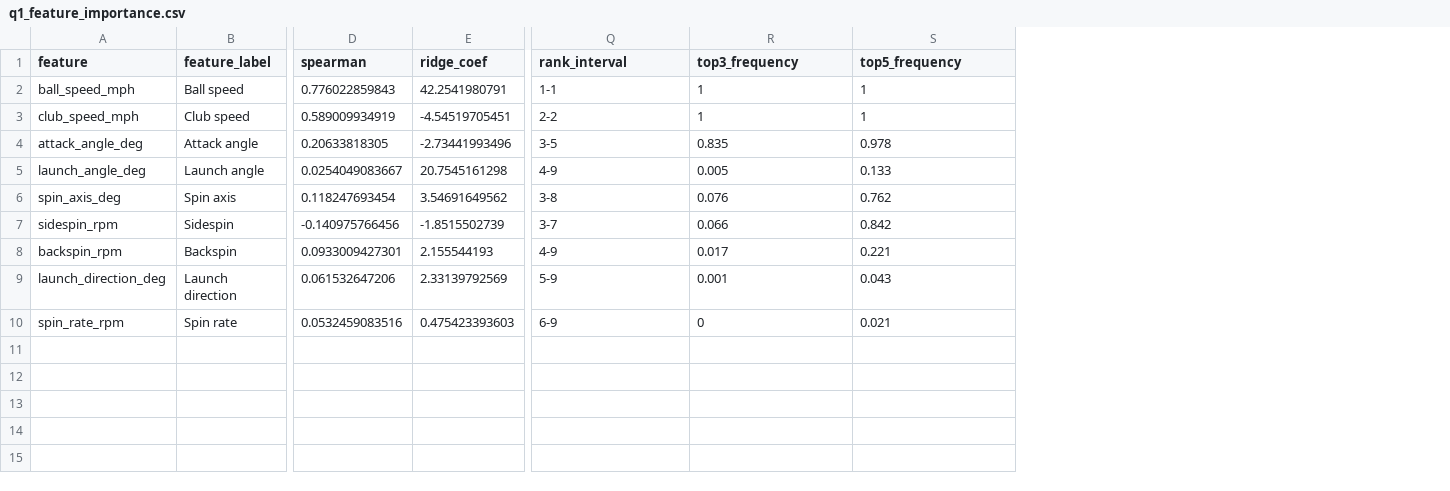
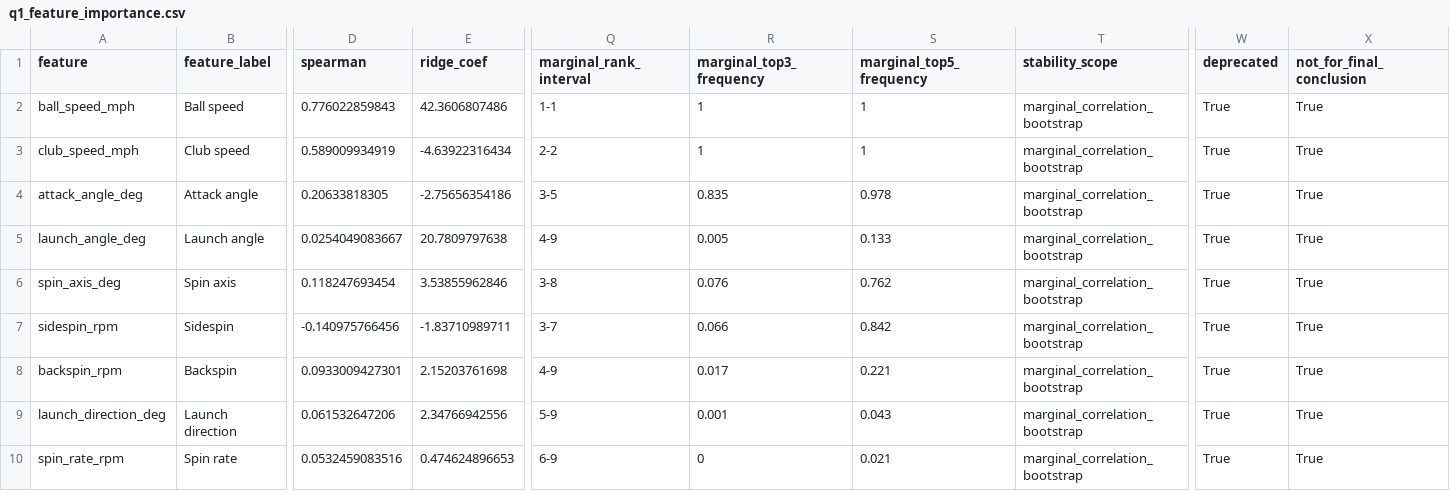
Before and after one commit to feiniao87968492/shixun2, a CSV file: questions/q1/artifacts/tables/q1_feature_importance.csv, drawn as a sheet; only a part is shown, gaps mark what is left out; the diff names each change by its address in the sheet, - before the commit and + after, or states it on an @@ line.

```diff
--- a/questions/q1/artifacts/tables/q1_feature_importance.csv
+++ b/questions/q1/artifacts/tables/q1_feature_importance.csv
+column T (stability_scope), rows 2-10: all marginal_correlation_bootstrap
+column W (deprecated), rows 2-10: all True
+column X (not_for_final_conclusion), rows 2-10: all True
-Q1: rank_interval
+Q1: marginal_rank_interval
-R1: top3_frequency
+R1: marginal_top3_frequency
-S1: top5_frequency
+S1: marginal_top5_frequency
-E2 (ridge_coef): 42.2541980791
+E2 (ridge_coef): 42.3606807486
-E3 (ridge_coef): -4.54519705451
+E3 (ridge_coef): -4.63922316434
-E4 (ridge_coef): -2.73441993496
+E4 (ridge_coef): -2.75656354186
-E5 (ridge_coef): 20.7545161298
+E5 (ridge_coef): 20.7809797638
-E6 (ridge_coef): 3.54691649562
+E6 (ridge_coef): 3.53855962846
-E7 (ridge_coef): -1.8515502739
+E7 (ridge_coef): -1.83710989711
-E8 (ridge_coef): 2.155544193
+E8 (ridge_coef): 2.15203761698
-E9 (ridge_coef): 2.33139792569
+E9 (ridge_coef): 2.34766942556
-E10 (ridge_coef): 0.475423393603
+E10 (ridge_coef): 0.474624896653
```
Also changed, not shown: docs/figure_table_registry.csv, questions/q1/artifacts/figure_data/q1_rank_stability.csv, 44 other files.
